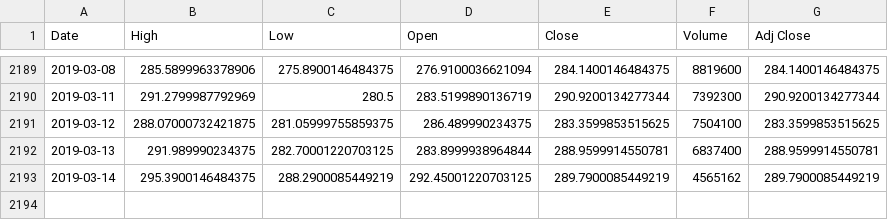
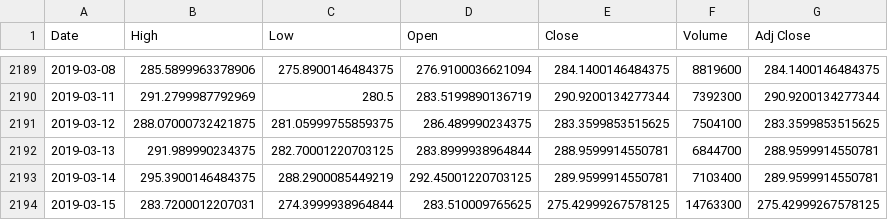
Before and after one commit to NumEconCopenhagen/projects-2019-mcb, a CSV file: TSLA.csv, drawn as a sheet; only a part is shown, gaps mark what is left out.

```diff
--- a/TSLA.csv
+++ b/TSLA.csv
@@ -2191,3 +2191,4 @@ Date,High,Low,Open,Close,Volume,Adj Close
 2019-03-12,288.07000732421875,281.05999755859375,286.489990234375,283.3599853515625,7504100,283.3599853515625
-2019-03-13,291.989990234375,282.70001220703125,283.8999938964844,288.9599914550781,6837400,288.9599914550781
-2019-03-14,295.3900146484375,288.2900085449219,292.45001220703125,289.7900085449219,4565162,289.7900085449219
+2019-03-13,291.989990234375,282.70001220703125,283.8999938964844,288.9599914550781,6844700,288.9599914550781
+2019-03-14,295.3900146484375,288.2900085449219,292.45001220703125,289.9599914550781,7103400,289.9599914550781
+2019-03-15,283.7200012207031,274.3999938964844,283.510009765625,275.42999267578125,14763300,275.42999267578125
```
Also changed, not shown: 1 other file.
